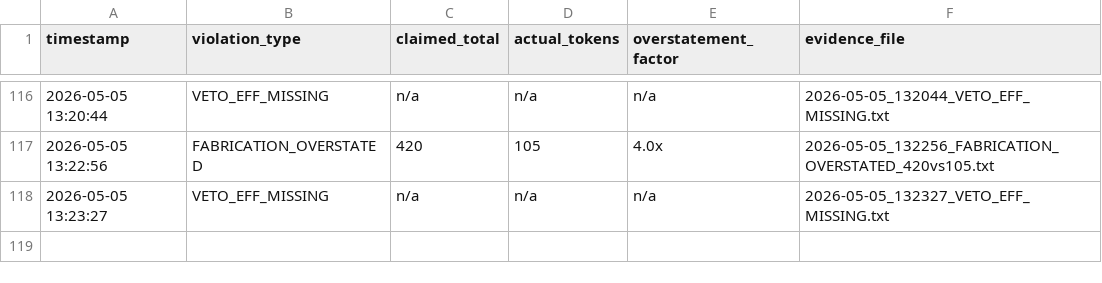
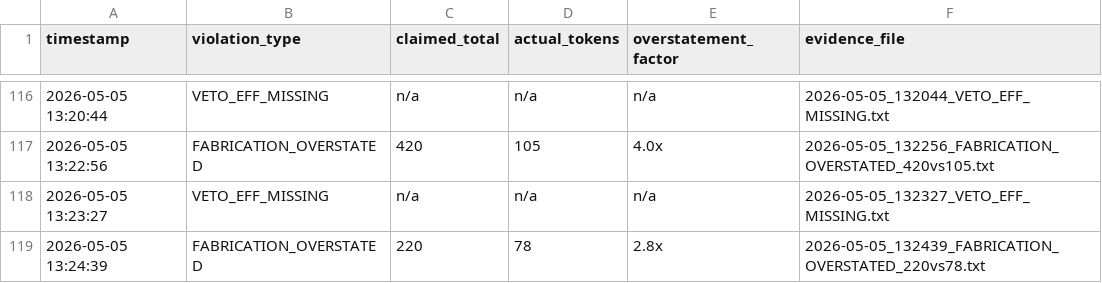
Before and after one commit to Thera-cloud/Clinical-Sovereignty-Lab, a CSV file: eff_evidence/violations.csv, drawn as a sheet; only a part is shown, gaps mark what is left out.

Commit message:
EFF evidence: FABRICATION_OVERSTATED 220vs78 2026-05-05_132439

```diff
--- a/eff_evidence/violations.csv
+++ b/eff_evidence/violations.csv
@@ -118 +118,2 @@ timestamp,violation_type,claimed_total,actual_tokens,overstatement_factor,eviden
 2026-05-05 13:23:27,VETO_EFF_MISSING,n/a,n/a,n/a,2026-05-05_132327_VETO_EFF_MISSING.txt
+2026-05-05 13:24:39,FABRICATION_OVERSTATED,220,78,2.8x,2026-05-05_132439_FABRICATION_OVERSTATED_220vs78.txt
```
Also changed, not shown: 2 other files.
